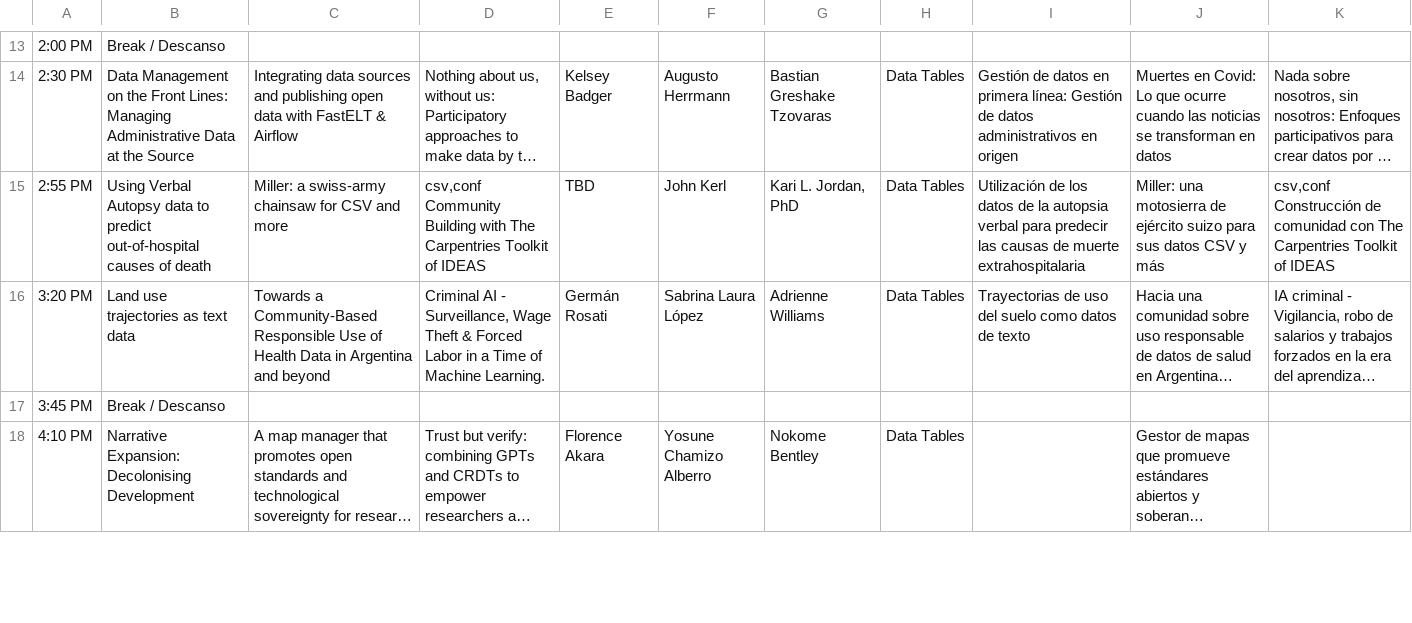
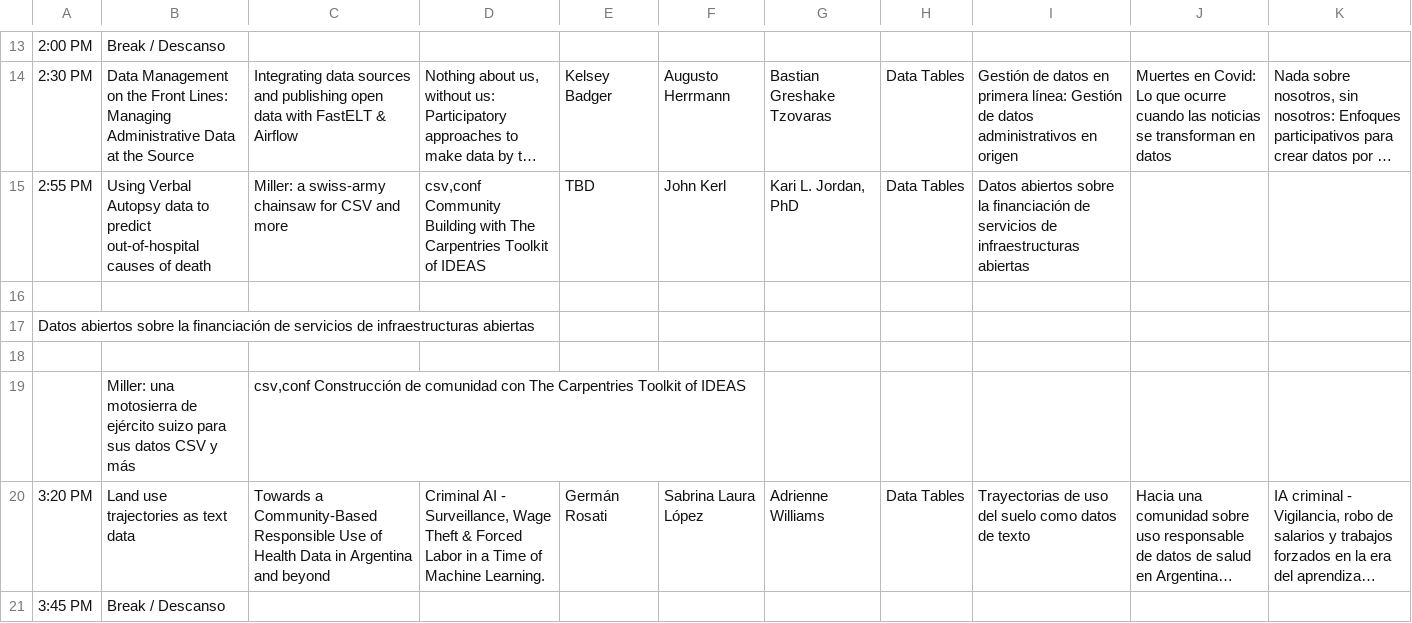
Before and after one commit to csvconf/csvconf.com, a CSV file: _data/2023_schedule.csv, drawn as a sheet; only a part is shown, gaps mark what is left out; the shorter side is filled out with more unchanged rows; long unchanged cells end in …; the diff names each change by its address in the sheet, - before the commit and + after, or states it on an @@ line.

Commit message:
fix spanish schedule

```diff
--- a/_data/2023_schedule.csv
+++ b/_data/2023_schedule.csv
-I15: Utilización de los datos de la autopsia verbal para predecir las causas de muerte extrahospitalaria
+I15: Datos abiertos sobre la financiación de servicios de infraestructuras abiertas
-J15: Miller: una motosierra de ejército suizo para sus datos CSV y más
+J15: (empty)
-K15: csv,conf Construcción de comunidad con The Carpentries Toolkit of IDEAS
+K15: (empty)
+row 16: (empty)
+row 17: Datos abiertos sobre la financiación de servicios de infraestructuras abiertas
+row 18: (empty)
+row 19:  | Miller: una motosierra de ejército suizo para sus datos CSV y más | csv,conf Construcción de comunidad con The Carpentries Toolkit of IDEAS
```
